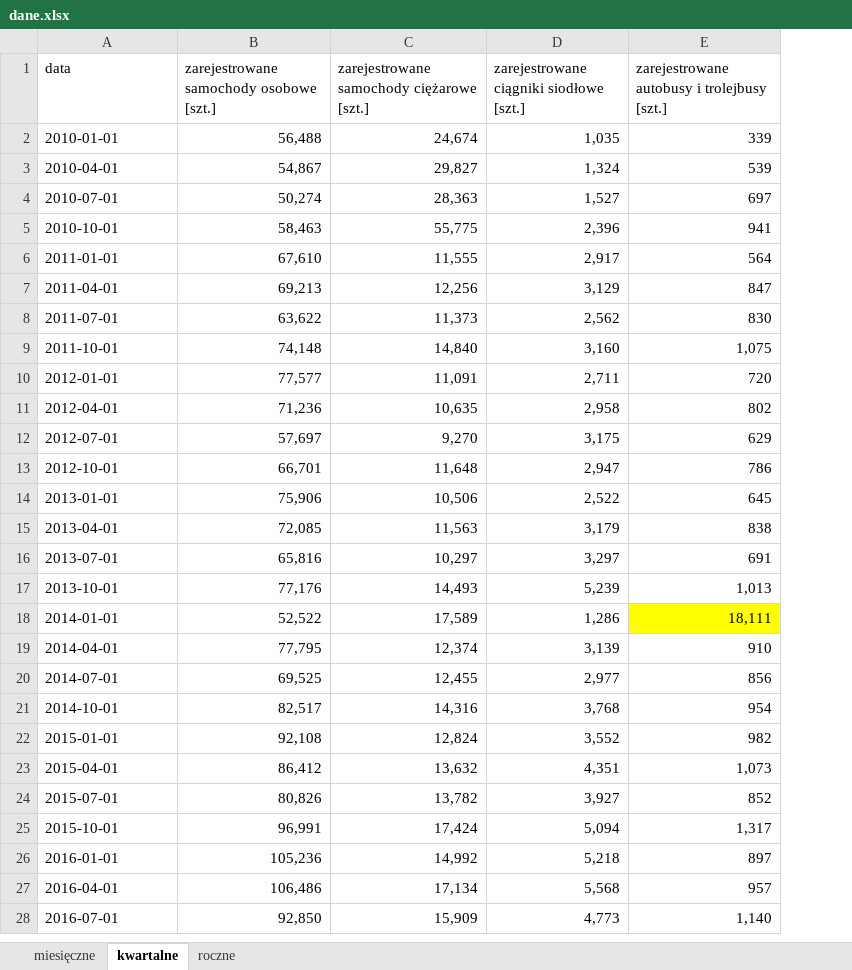
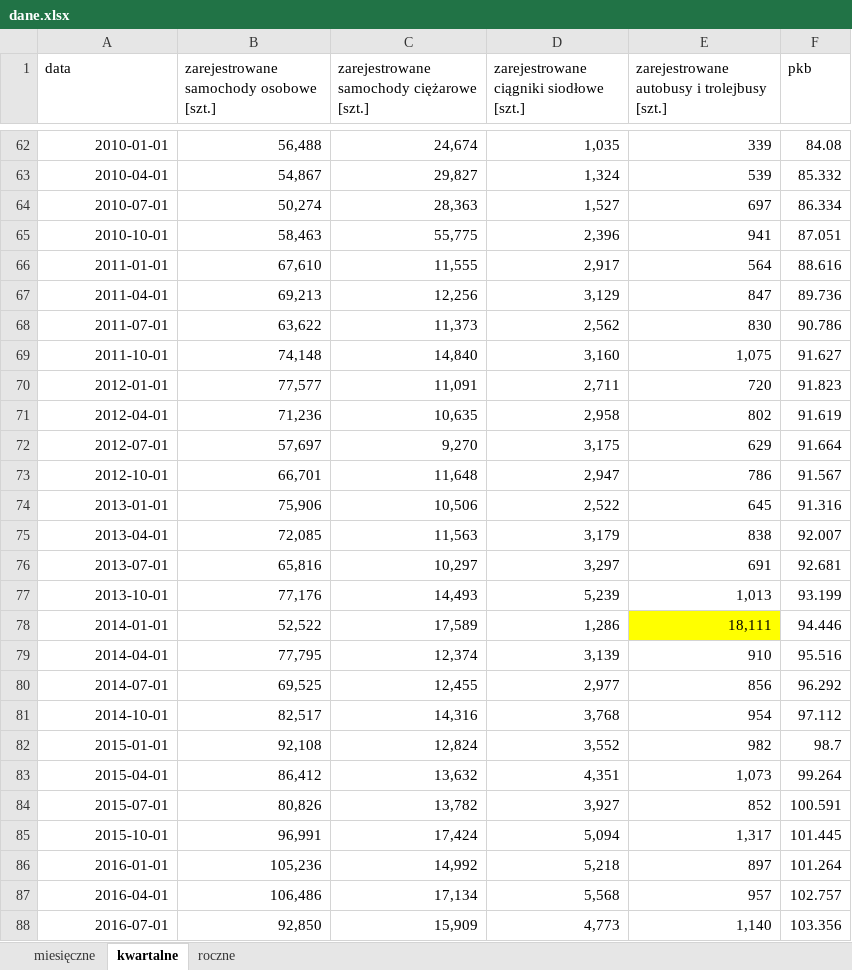
Before and after one commit to przem-pep/praca-magisterska, an Excel workbook: data/dane.xlsx, sheet kwartalne, drawn as a sheet; only a part is shown, gaps mark what is left out; values as stored, in another font and other column widths than the file's, no borders; addresses are those after the commit; the diff covers the shown part only; the diff names each change by its address in the sheet, - before the commit and + after, or states it on an @@ line.

```diff
--- a/data/dane.xlsx (sheet kwartalne)
+++ b/data/dane.xlsx (sheet kwartalne)
+column F (pkb), rows 62-88: 84.08 | 85.332 | 86.334 | 87.051 | 88.616 | 89.736 | 90.786 | 91.627 | 91.823 | 91.619 | 91.664 | 91.567 | 91.316 | 92.007 | 92.681 | 93.199 | 94.446 | 95.516 | 96.292 | 97.112 | 98.7 | 99.264 | 100.591 | 101.445 | 101.264 | 102.757 | 103.356
-A62:A88 alignment: left
+A62:A88 alignment: right
```
Also changed, not shown: 60 added rows and cell formats elsewhere in this sheet, sheet miesięczne, 13 other files.
